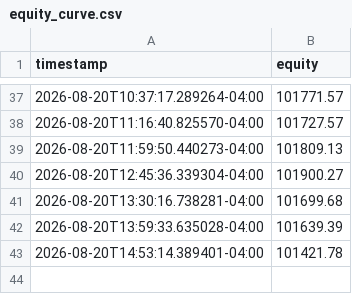
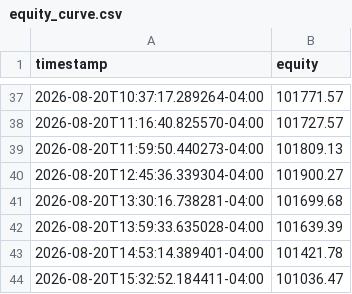
Before and after one commit to nguyenminhthanh0403-hub/graywind, a CSV file: dashboard-data/equity_curve.csv, drawn as a sheet; only a part is shown, gaps mark what is left out; the diff names each change by its address in the sheet, - before the commit and + after, or states it on an @@ line.

```diff
--- a/dashboard-data/equity_curve.csv
+++ b/dashboard-data/equity_curve.csv
+row 44: 2026-08-20T15:32:52.184411-04:00 | 101036.47
```
Also changed, not shown: dashboard-data/status.csv.
